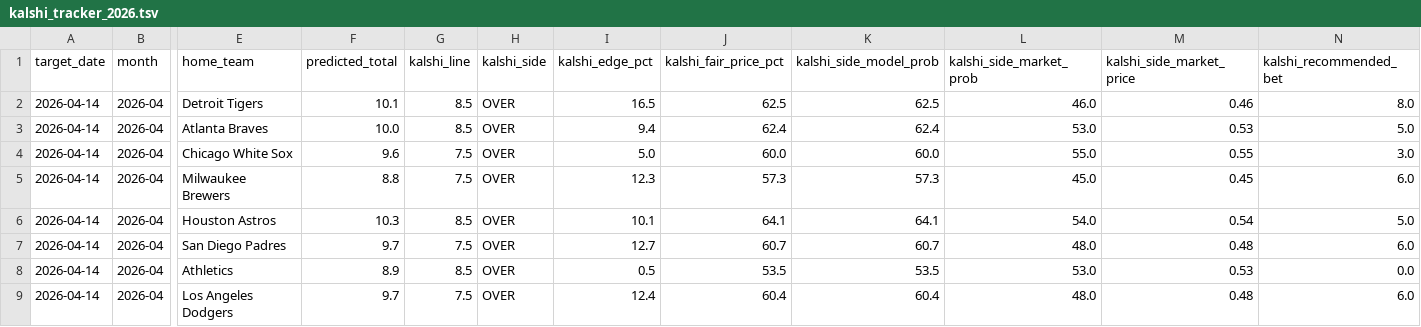
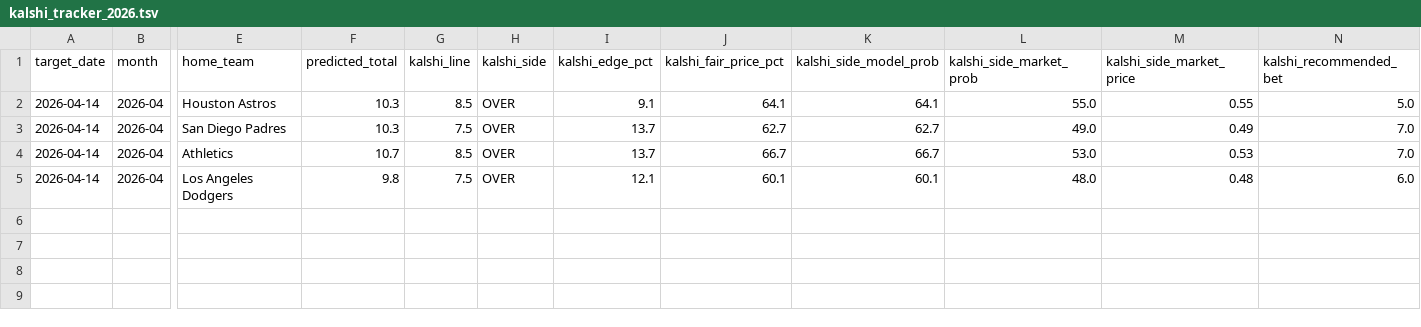
Before and after one commit to younim2837/mlb-totals-paper-track, a TSV file: paper_tracking/kalshi_tracker_2026.tsv, drawn as a sheet; only a part is shown, gaps mark what is left out; removed rows and columns are numbered as before the commit, all else as after; rows hold the shown columns only; the diff names each change by its address in the sheet, - before the commit and + after, or states it on an @@ line.

```diff
--- a/paper_tracking/kalshi_tracker_2026.tsv
+++ b/paper_tracking/kalshi_tracker_2026.tsv
-row 2: 2026-04-14 | 2026-04 | Detroit Tigers | 10.1 | 8.5 | OVER | 16.5 | 62.5 | 62.5 | 46.0 | 0.46 | 8.0
-row 3: 2026-04-14 | 2026-04 | Atlanta Braves | 10.0 | 8.5 | OVER | 9.4 | 62.4 | 62.4 | 53.0 | 0.53 | 5.0
-row 4: 2026-04-14 | 2026-04 | Chicago White Sox | 9.6 | 7.5 | OVER | 5.0 | 60.0 | 60.0 | 55.0 | 0.55 | 3.0
-row 5: 2026-04-14 | 2026-04 | Milwaukee Brewers | 8.8 | 7.5 | OVER | 12.3 | 57.3 | 57.3 | 45.0 | 0.45 | 6.0
-I2 (kalshi_edge_pct): 10.1
+I2 (kalshi_edge_pct): 9.1
-L2 (kalshi_side_market_prob): 54.0
+L2 (kalshi_side_market_prob): 55.0
-M2 (kalshi_side_market_price): 0.54
+M2 (kalshi_side_market_price): 0.55
-F3 (predicted_total): 9.7
+F3 (predicted_total): 10.3
-I3 (kalshi_edge_pct): 12.7
+I3 (kalshi_edge_pct): 13.7
-J3 (kalshi_fair_price_pct): 60.7
+J3 (kalshi_fair_price_pct): 62.7
-K3 (kalshi_side_model_prob): 60.7
+K3 (kalshi_side_model_prob): 62.7
-L3 (kalshi_side_market_prob): 48.0
+L3 (kalshi_side_market_prob): 49.0
-M3 (kalshi_side_market_price): 0.48
+M3 (kalshi_side_market_price): 0.49
-N3 (kalshi_recommended_bet): 6.0
+N3 (kalshi_recommended_bet): 7.0
-F4 (predicted_total): 8.9
+F4 (predicted_total): 10.7
-I4 (kalshi_edge_pct): 0.5
+I4 (kalshi_edge_pct): 13.7
-J4 (kalshi_fair_price_pct): 53.5
+J4 (kalshi_fair_price_pct): 66.7
-K4 (kalshi_side_model_prob): 53.5
+K4 (kalshi_side_model_prob): 66.7
-N4 (kalshi_recommended_bet): 0.0
+N4 (kalshi_recommended_bet): 7.0
-F5 (predicted_total): 9.7
+F5 (predicted_total): 9.8
-I5 (kalshi_edge_pct): 12.4
+I5 (kalshi_edge_pct): 12.1
-J5 (kalshi_fair_price_pct): 60.4
+J5 (kalshi_fair_price_pct): 60.1
-K5 (kalshi_side_model_prob): 60.4
+K5 (kalshi_side_model_prob): 60.1
```
Also changed, not shown: predictions/2026-04-14-board.tsv, 4 other files.
